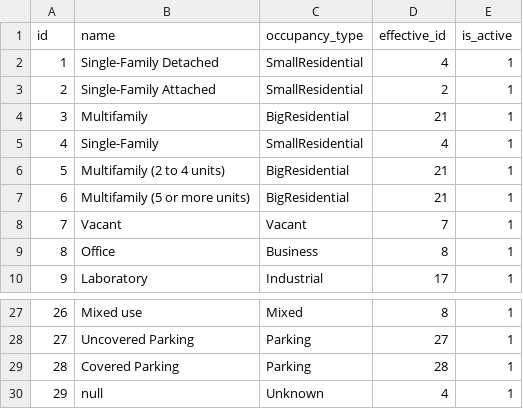
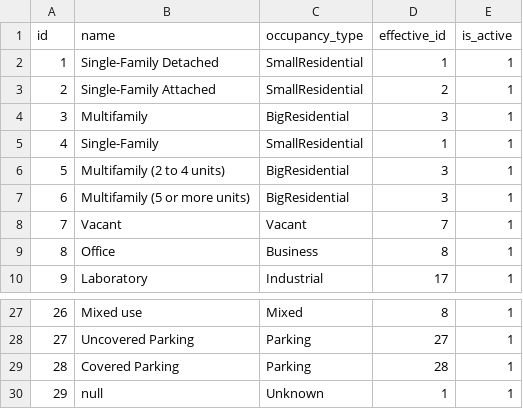
Before and after one commit to power-theory/powertwin-solver, a CSV file: solver/upload/asset_subtypes.csv, drawn as a sheet; only a part is shown, gaps mark what is left out.

```diff
--- a/solver/upload/asset_subtypes.csv
+++ b/solver/upload/asset_subtypes.csv
@@ -1,8 +1,8 @@
 id,name,occupancy_type,effective_id,is_active
-1,Single-Family Detached,SmallResidential,4,1
+1,Single-Family Detached,SmallResidential,1,1
 2,Single-Family Attached,SmallResidential,2,1
-3,Multifamily,BigResidential,21,1
-4,Single-Family,SmallResidential,4,1
-5,Multifamily (2 to 4 units),BigResidential,21,1
-6,Multifamily (5 or more units),BigResidential,21,1
+3,Multifamily,BigResidential,3,1
+4,Single-Family,SmallResidential,1,1
+5,Multifamily (2 to 4 units),BigResidential,3,1
+6,Multifamily (5 or more units),BigResidential,3,1
 7,Vacant,Vacant,7,1
@@ -29,2 +29,2 @@ id,name,occupancy_type,effective_id,is_active
 28,Covered Parking,Parking,28,1
-29,null,Unknown,4,1
+29,null,Unknown,1,1
```
Also changed, not shown: 11 other files.
